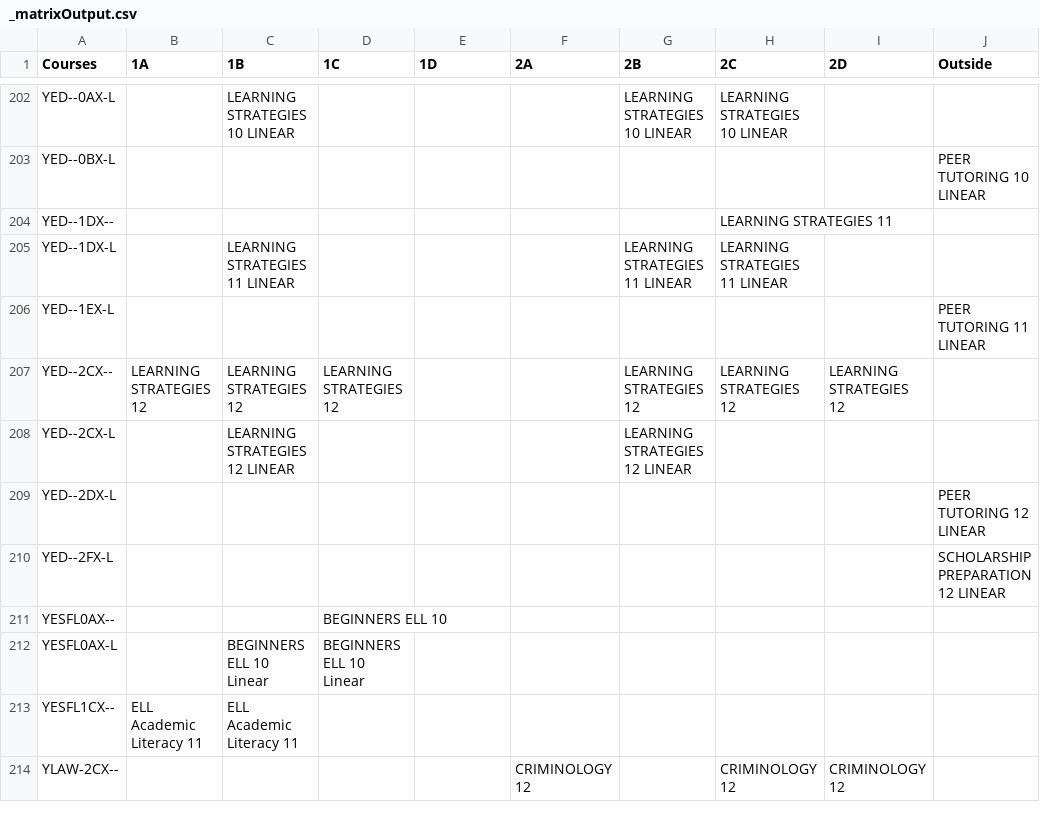
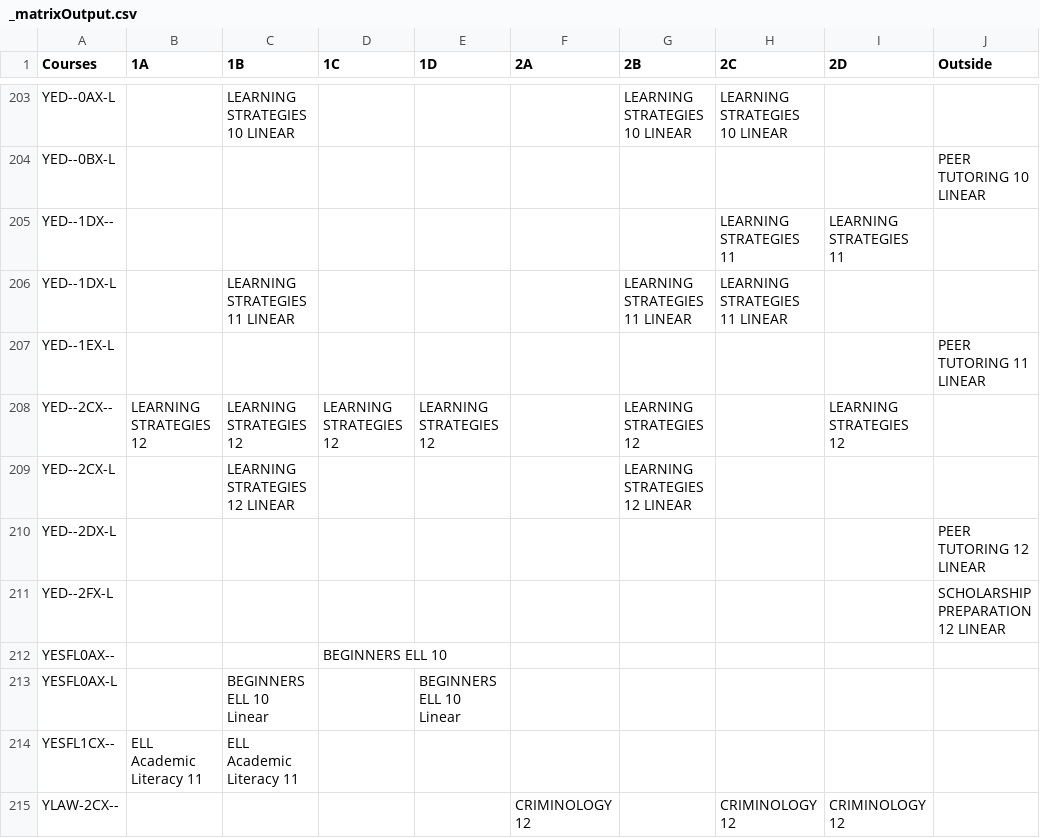
Before and after one commit to enluia/APCS_Term_Project, a CSV file: Data for Project/_matrixOutput.csv, drawn as a sheet; only a part is shown, gaps mark what is left out; the diff covers the shown part only.

```diff
--- a/Data for Project/_matrixOutput.csv
+++ b/Data for Project/_matrixOutput.csv
@@ -203,6 +204,6 @@ YED--0AX-L,,LEARNING STRATEGIES 10 LINEAR,,,,LEARNING STRATEGIES 10 LINEAR,LEARN
 YED--0BX-L,,,,,,,,,PEER TUTORING 10 LINEAR
-YED--1DX--,,,,,,,LEARNING STRATEGIES 11,,
+YED--1DX--,,,,,,,LEARNING STRATEGIES 11,LEARNING STRATEGIES 11,
 YED--1DX-L,,LEARNING STRATEGIES 11 LINEAR,,,,LEARNING STRATEGIES 11 LINEAR,LEARNING STRATEGIES 11 LINEAR,,
 YED--1EX-L,,,,,,,,,PEER TUTORING 11 LINEAR
-YED--2CX--,LEARNING STRATEGIES 12,LEARNING STRATEGIES 12,LEARNING STRATEGIES 12,,,LEARNING STRATEGIES 12,LEARNING STRATEGIES 12,LEARNING STRATEGIES 12,
+YED--2CX--,LEARNING STRATEGIES 12,LEARNING STRATEGIES 12,LEARNING STRATEGIES 12,LEARNING STRATEGIES 12,,LEARNING STRATEGIES 12,,LEARNING STRATEGIES 12,
 YED--2CX-L,,LEARNING STRATEGIES 12 LINEAR,,,,LEARNING STRATEGIES 12 LINEAR,,,
@@ -211,3 +212,3 @@ YED--2FX-L,,,,,,,,,SCHOLARSHIP PREPARATION 12 LINEAR
 YESFL0AX--,,,BEGINNERS ELL 10,,,,,,
-YESFL0AX-L,,BEGINNERS ELL 10 Linear,BEGINNERS ELL 10 Linear,,,,,,
+YESFL0AX-L,,BEGINNERS ELL 10 Linear,,BEGINNERS ELL 10 Linear,,,,,
 YESFL1CX--,ELL Academic Literacy 11,ELL Academic Literacy 11,,,,,,,
```
Also changed, not shown: 1 added row, 1 removed row and 136 edited cells elsewhere in this file, Data for Project/Course Information.csv, Data for Project/_matrixOutputStudents.csv, 2 other files.
